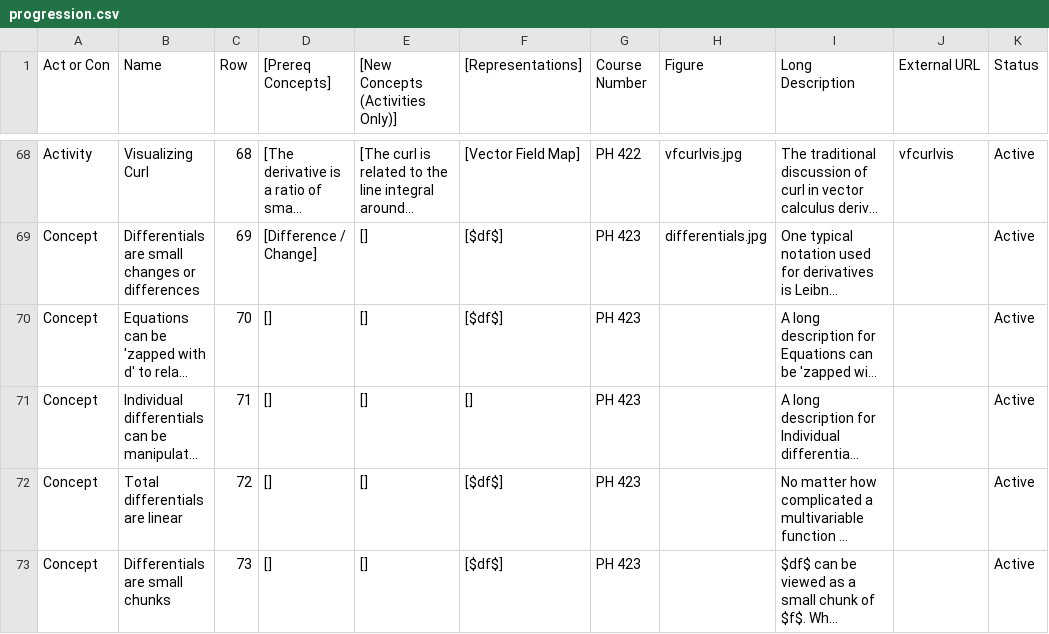
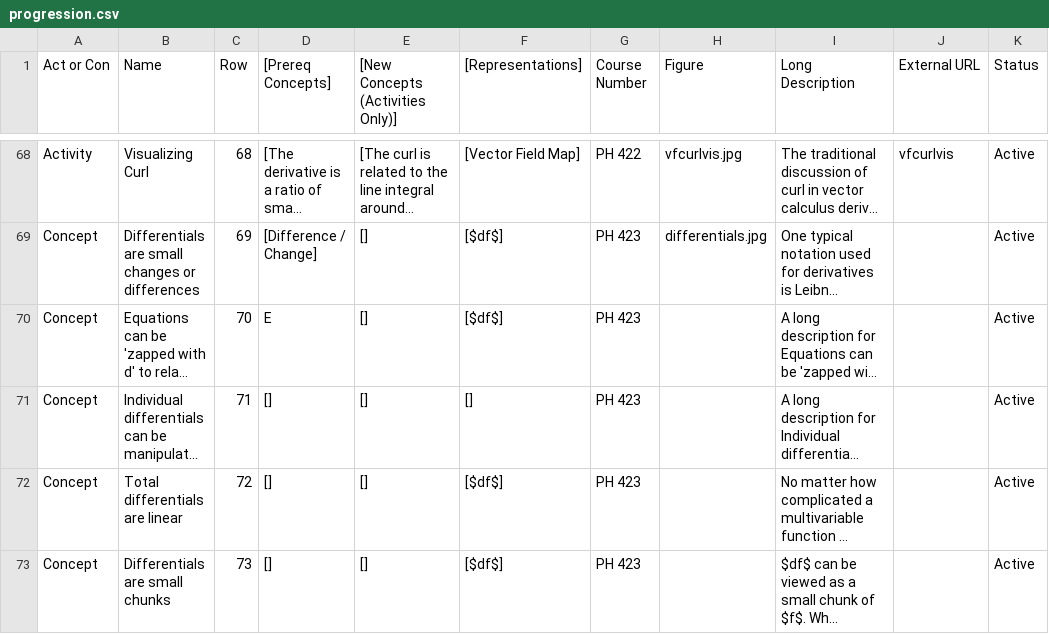
Before and after one commit to droundy/progressions-website, a CSV file: progression.csv, drawn as a sheet; only a part is shown, gaps mark what is left out; long unchanged cells end in …; the diff names each change by its address in the sheet, - before the commit and + after, or states it on an @@ line.

Commit message:
work on representations page and long description

```diff
--- a/progression.csv
+++ b/progression.csv
-D70 ([Prereq Concepts]): []
+D70 ([Prereq Concepts]): E
```
Also changed, not shown: 5 other files.
